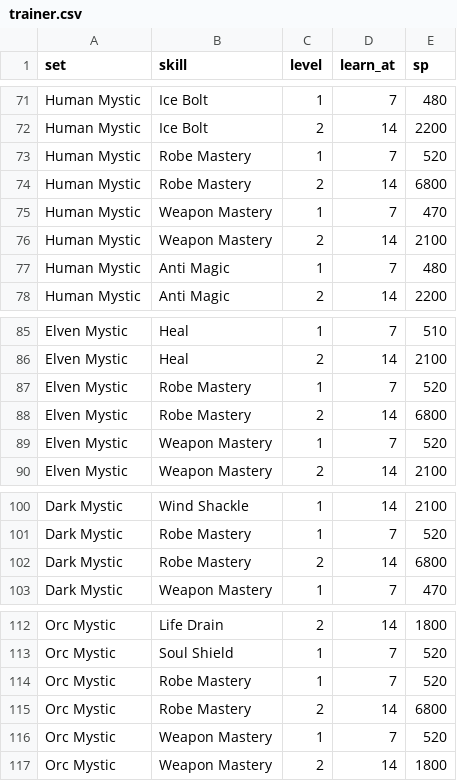
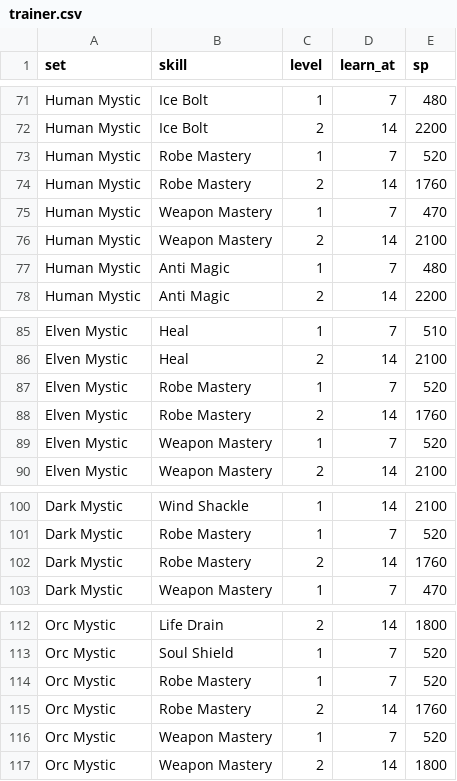
Before and after one commit to sunny-azu-red/mini-lineage-remastered, a CSV file: priv/game/trainer.csv, drawn as a sheet; only a part is shown, gaps mark what is left out.

```diff
--- a/priv/game/trainer.csv
+++ b/priv/game/trainer.csv
@@ -73,3 +73,3 @@ Human Mystic,Ice Bolt,2,14,2200
 Human Mystic,Robe Mastery,1,7,520
-Human Mystic,Robe Mastery,2,14,6800
+Human Mystic,Robe Mastery,2,14,1760
 Human Mystic,Weapon Mastery,1,7,470
@@ -87,3 +87,3 @@ Elven Mystic,Heal,2,14,2100
 Elven Mystic,Robe Mastery,1,7,520
-Elven Mystic,Robe Mastery,2,14,6800
+Elven Mystic,Robe Mastery,2,14,1760
 Elven Mystic,Weapon Mastery,1,7,520
@@ -101,3 +101,3 @@ Dark Mystic,Wind Shackle,1,14,2100
 Dark Mystic,Robe Mastery,1,7,520
-Dark Mystic,Robe Mastery,2,14,6800
+Dark Mystic,Robe Mastery,2,14,1760
 Dark Mystic,Weapon Mastery,1,7,470
@@ -114,3 +114,3 @@ Orc Mystic,Soul Shield,1,7,520
 Orc Mystic,Robe Mastery,1,7,520
-Orc Mystic,Robe Mastery,2,14,6800
+Orc Mystic,Robe Mastery,2,14,1760
 Orc Mystic,Weapon Mastery,1,7,520
```
Also changed, not shown: 5 other files.
